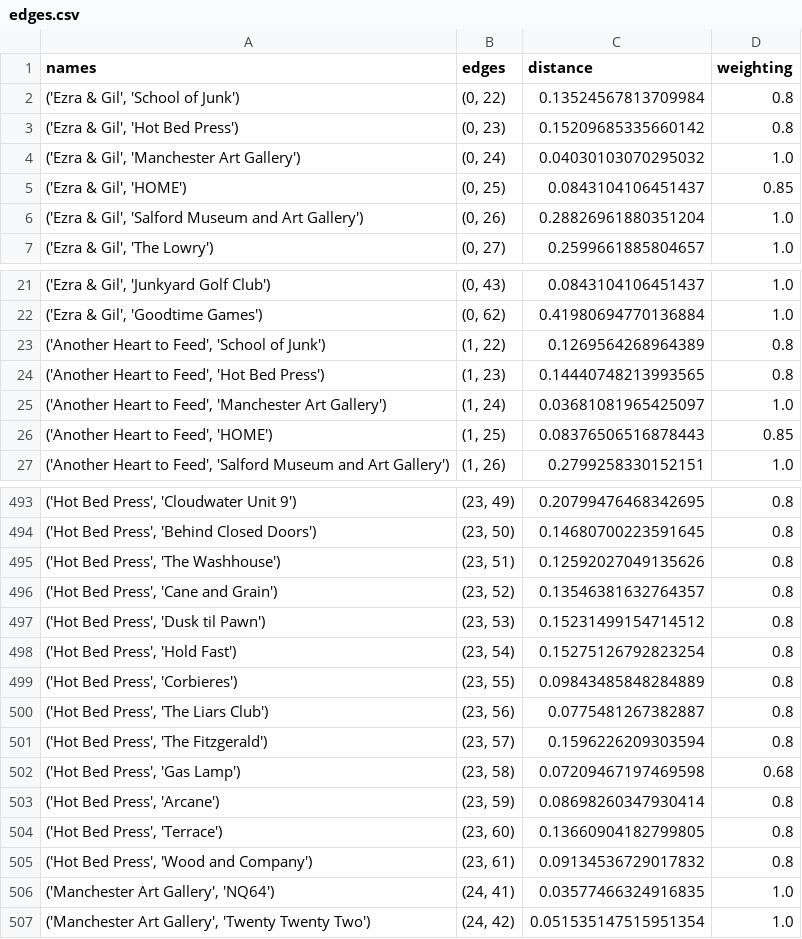
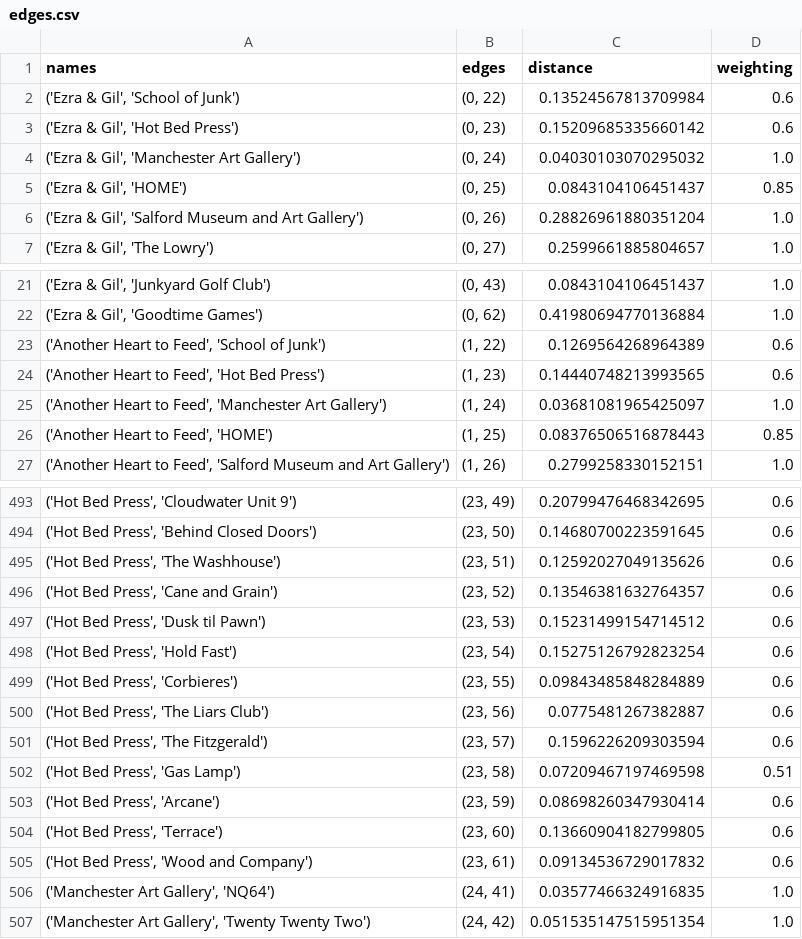
Before and after one commit to NiclasFenton-Wiegleb/Itinerary-Generator, a CSV file: edges.csv, drawn as a sheet; only a part is shown, gaps mark what is left out; the diff covers the shown part only.

```diff
--- a/edges.csv
+++ b/edges.csv
@@ -1,4 +1,4 @@
 names,edges,distance,weighting
-"('Ezra & Gil', 'School of Junk')","(0, 22)",0.13524567813709984,0.8
-"('Ezra & Gil', 'Hot Bed Press')","(0, 23)",0.15209685335660142,0.8
+"('Ezra & Gil', 'School of Junk')","(0, 22)",0.13524567813709984,0.6
+"('Ezra & Gil', 'Hot Bed Press')","(0, 23)",0.15209685335660142,0.6
 "('Ezra & Gil', 'Manchester Art Gallery')","(0, 24)",0.04030103070295032,1.0
@@ -22,4 +22,4 @@ names,edges,distance,weighting
 "('Ezra & Gil', 'Goodtime Games')","(0, 62)",0.41980694770136884,1.0
-"('Another Heart to Feed', 'School of Junk')","(1, 22)",0.1269564268964389,0.8
-"('Another Heart to Feed', 'Hot Bed Press')","(1, 23)",0.14440748213993565,0.8
+"('Another Heart to Feed', 'School of Junk')","(1, 22)",0.1269564268964389,0.6
+"('Another Heart to Feed', 'Hot Bed Press')","(1, 23)",0.14440748213993565,0.6
 "('Another Heart to Feed', 'Manchester Art Gallery')","(1, 24)",0.03681081965425097,1.0
@@ -493,14 +493,14 @@ names,edges,distance,weighting
-"('Hot Bed Press', 'Cloudwater Unit 9')","(23, 49)",0.20799476468342695,0.8
-"('Hot Bed Press', 'Behind Closed Doors')","(23, 50)",0.14680700223591645,0.8
-"('Hot Bed Press', 'The Washhouse')","(23, 51)",0.12592027049135626,0.8
-"('Hot Bed Press', 'Cane and Grain')","(23, 52)",0.13546381632764357,0.8
-"('Hot Bed Press', 'Dusk til Pawn')","(23, 53)",0.15231499154714512,0.8
-"('Hot Bed Press', 'Hold Fast')","(23, 54)",0.15275126792823254,0.8
-"('Hot Bed Press', 'Corbieres')","(23, 55)",0.09843485848284889,0.8
-"('Hot Bed Press', 'The Liars Club')","(23, 56)",0.0775481267382887,0.8
-"('Hot Bed Press', 'The Fitzgerald')","(23, 57)",0.1596226209303594,0.8
-"('Hot Bed Press', 'Gas Lamp')","(23, 58)",0.07209467197469598,0.68
-"('Hot Bed Press', 'Arcane')","(23, 59)",0.08698260347930414,0.8
-"('Hot Bed Press', 'Terrace')","(23, 60)",0.13660904182799805,0.8
-"('Hot Bed Press', 'Wood and Company')","(23, 61)",0.09134536729017832,0.8
+"('Hot Bed Press', 'Cloudwater Unit 9')","(23, 49)",0.20799476468342695,0.6
+"('Hot Bed Press', 'Behind Closed Doors')","(23, 50)",0.14680700223591645,0.6
+"('Hot Bed Press', 'The Washhouse')","(23, 51)",0.12592027049135626,0.6
+"('Hot Bed Press', 'Cane and Grain')","(23, 52)",0.13546381632764357,0.6
+"('Hot Bed Press', 'Dusk til Pawn')","(23, 53)",0.15231499154714512,0.6
+"('Hot Bed Press', 'Hold Fast')","(23, 54)",0.15275126792823254,0.6
+"('Hot Bed Press', 'Corbieres')","(23, 55)",0.09843485848284889,0.6
+"('Hot Bed Press', 'The Liars Club')","(23, 56)",0.0775481267382887,0.6
+"('Hot Bed Press', 'The Fitzgerald')","(23, 57)",0.1596226209303594,0.6
+"('Hot Bed Press', 'Gas Lamp')","(23, 58)",0.07209467197469598,0.51
+"('Hot Bed Press', 'Arcane')","(23, 59)",0.08698260347930414,0.6
+"('Hot Bed Press', 'Terrace')","(23, 60)",0.13660904182799805,0.6
+"('Hot Bed Press', 'Wood and Company')","(23, 61)",0.09134536729017832,0.6
 "('Manchester Art Gallery', 'NQ64')","(24, 41)",0.03577466324916835,1.0
```
Also changed, not shown: 84 edited cells elsewhere in this file.
